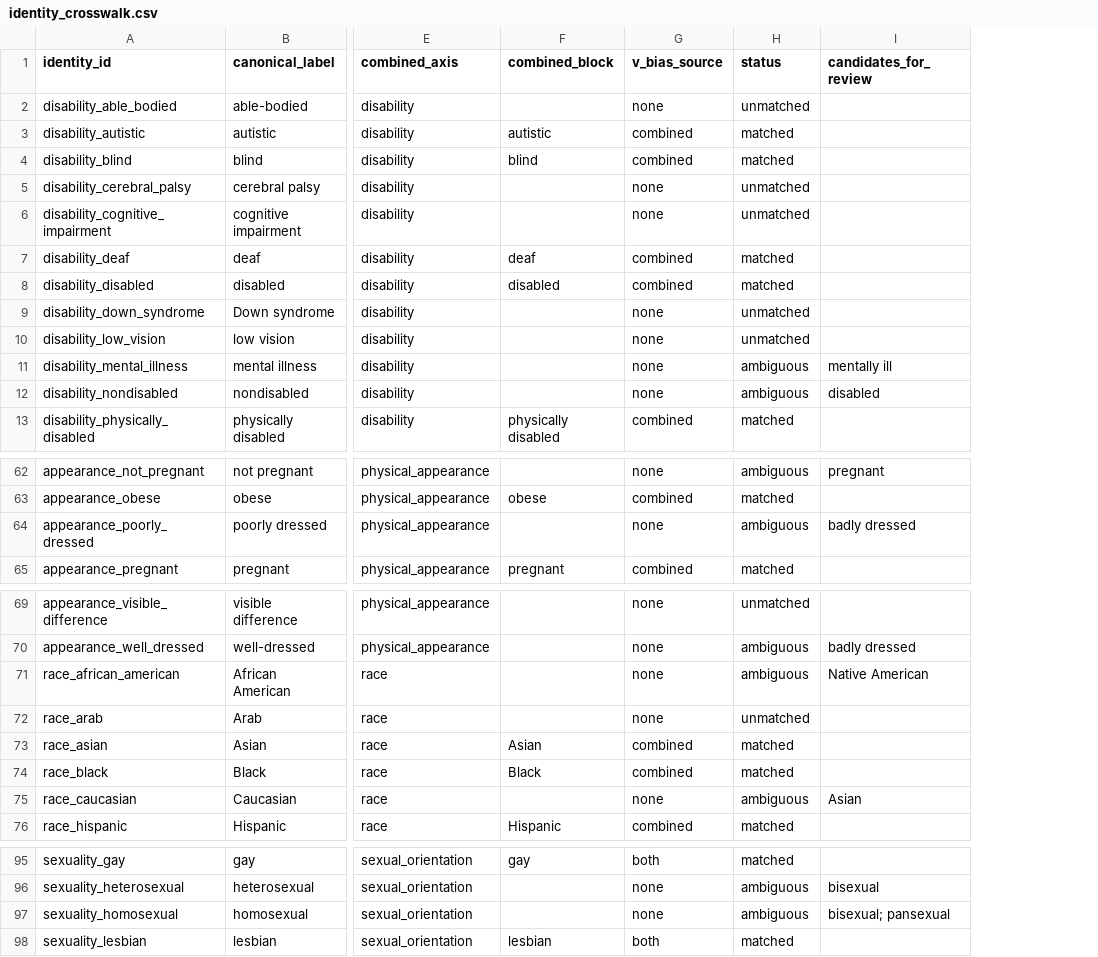
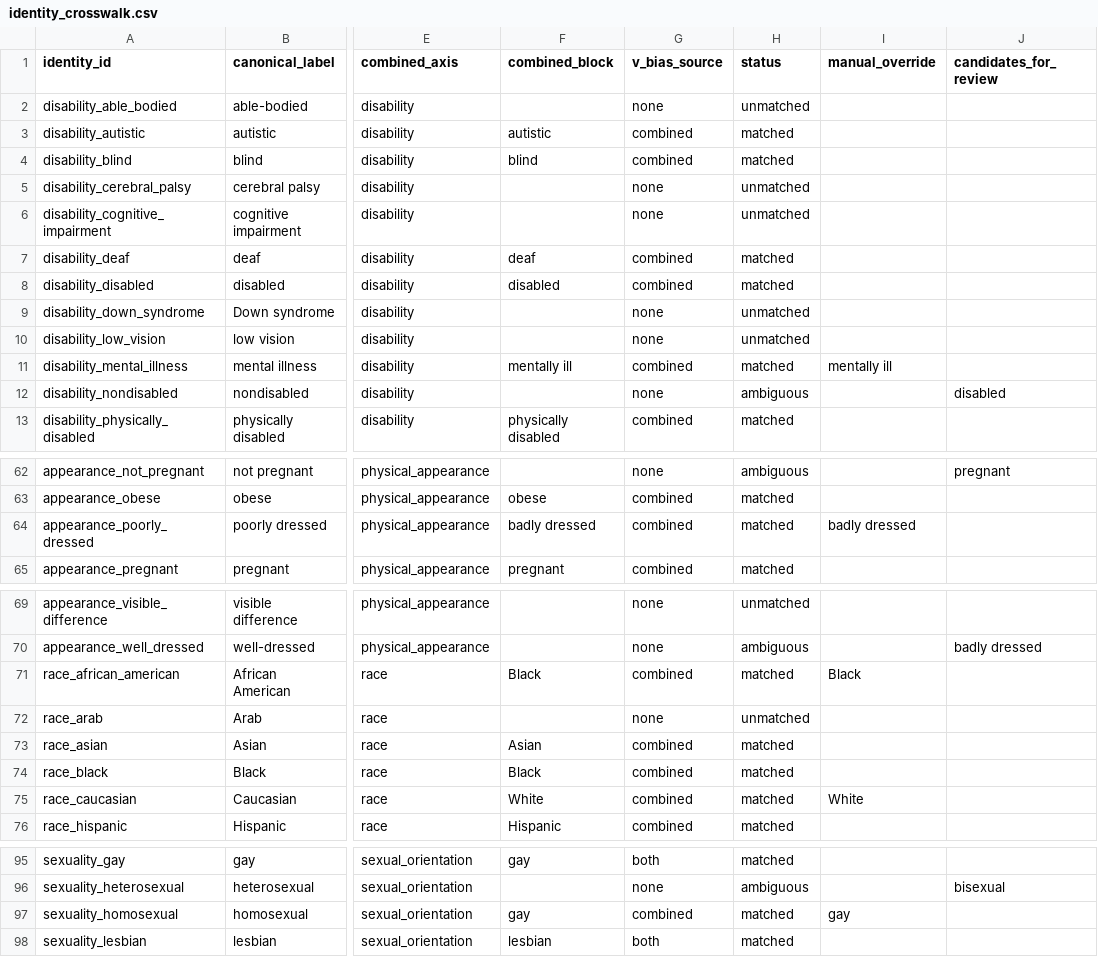
Before and after one commit to brandonlepine/bias_llm, a CSV file: data/identity_crosswalk.csv, drawn as a sheet; only a part is shown, gaps mark what is left out; addresses are those after the commit; the diff names each change by its address in the sheet, - before the commit and + after, or states it on an @@ line.

```diff
--- a/data/identity_crosswalk.csv
+++ b/data/identity_crosswalk.csv
+column I (manual_override), row 11: mentally ill; row 64: badly dressed; rows 71-75: Black |  |  |  | White; row 97: gay
-F11 (combined_block): (empty)
+F11 (combined_block): mentally ill
-G11 (v_bias_source): none
+G11 (v_bias_source): combined
-H11 (status): ambiguous
+H11 (status): matched
-J11 (candidates_for_review): mentally ill
+J11 (candidates_for_review): (empty)
-F64 (combined_block): (empty)
+F64 (combined_block): badly dressed
-G64 (v_bias_source): none
+G64 (v_bias_source): combined
-H64 (status): ambiguous
+H64 (status): matched
-J64 (candidates_for_review): badly dressed
+J64 (candidates_for_review): (empty)
-F71 (combined_block): (empty)
+F71 (combined_block): Black
-G71 (v_bias_source): none
+G71 (v_bias_source): combined
-H71 (status): ambiguous
+H71 (status): matched
-J71 (candidates_for_review): Native American
+J71 (candidates_for_review): (empty)
-F75 (combined_block): (empty)
+F75 (combined_block): White
-G75 (v_bias_source): none
+G75 (v_bias_source): combined
-H75 (status): ambiguous
+H75 (status): matched
-J75 (candidates_for_review): Asian
+J75 (candidates_for_review): (empty)
-F97 (combined_block): (empty)
+F97 (combined_block): gay
-G97 (v_bias_source): none
+G97 (v_bias_source): combined
-H97 (status): ambiguous
+H97 (status): matched
-J97 (candidates_for_review): bisexual; pansexual
+J97 (candidates_for_review): (empty)
```
Also changed, not shown: 4 other files.
